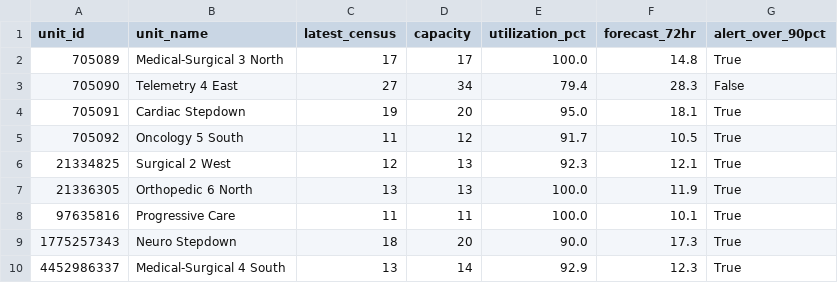
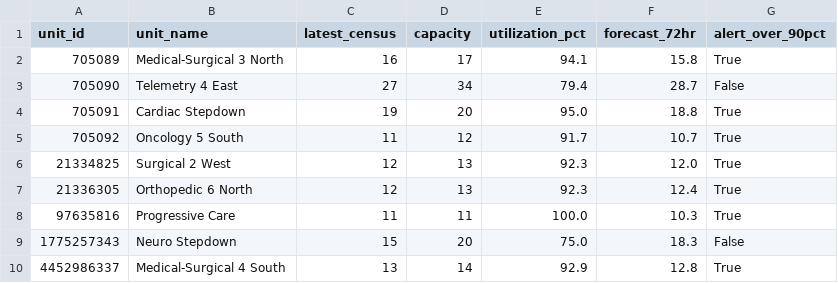
Before and after one commit to joshquigs11093/Nurse_Unit_Census_Prediction, a CSV file: outputs/tableau/executive_summary.csv, drawn as a sheet.

```diff
--- a/outputs/tableau/executive_summary.csv
+++ b/outputs/tableau/executive_summary.csv
@@ -1,10 +1,10 @@
 unit_id,unit_name,latest_census,capacity,utilization_pct,forecast_72hr,alert_over_90pct
-705089,Medical-Surgical 3 North,17,17,100.0,14.8,True
-705090,Telemetry 4 East,27,34,79.4,28.3,False
-705091,Cardiac Stepdown,19,20,95.0,18.1,True
-705092,Oncology 5 South,11,12,91.7,10.5,True
-21334825,Surgical 2 West,12,13,92.3,12.1,True
-21336305,Orthopedic 6 North,13,13,100.0,11.9,True
-97635816,Progressive Care,11,11,100.0,10.1,True
-1775257343,Neuro Stepdown,18,20,90.0,17.3,True
-4452986337,Medical-Surgical 4 South,13,14,92.9,12.3,True
+705089,Medical-Surgical 3 North,16,17,94.1,15.8,True
+705090,Telemetry 4 East,27,34,79.4,28.7,False
+705091,Cardiac Stepdown,19,20,95.0,18.8,True
+705092,Oncology 5 South,11,12,91.7,10.7,True
+21334825,Surgical 2 West,12,13,92.3,12.0,True
+21336305,Orthopedic 6 North,12,13,92.3,12.4,True
+97635816,Progressive Care,11,11,100.0,10.3,True
+1775257343,Neuro Stepdown,15,20,75.0,18.3,False
+4452986337,Medical-Surgical 4 South,13,14,92.9,12.8,True
```
Also changed, not shown: outputs/tableau/drift_history.csv, outputs/tableau/forecast_predictions.csv, 5 other files.
